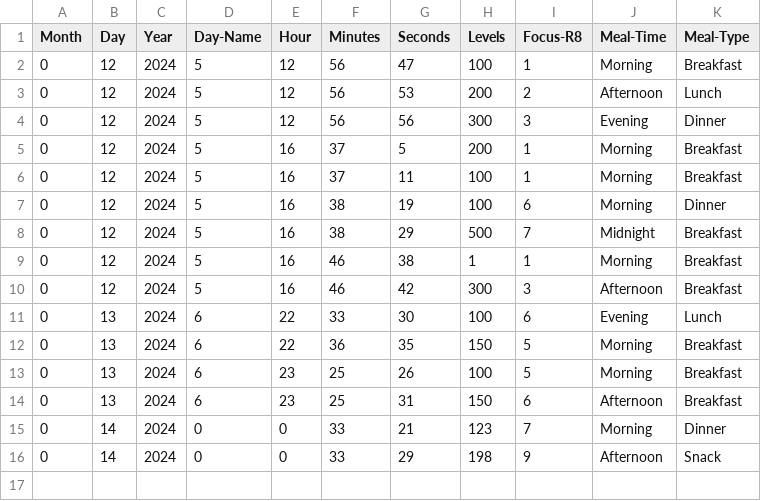
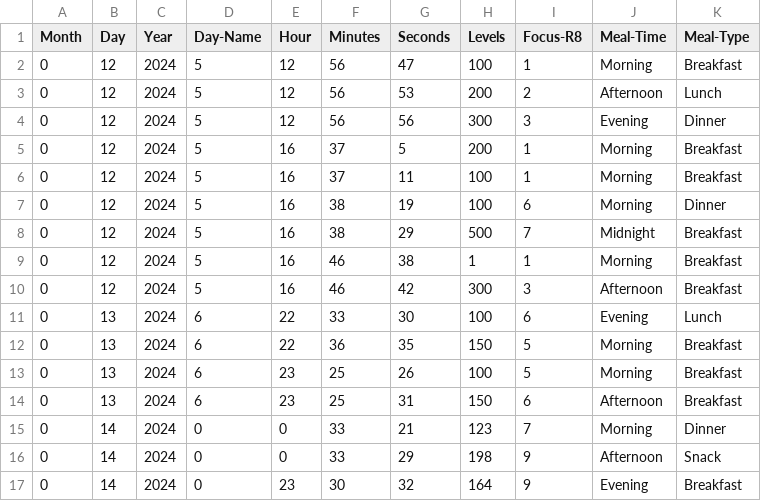
Before and after one commit to carloslopezjr/BetterGlucoseMeter, a CSV file: backupData.csv, drawn as a sheet.

```diff
--- a/backupData.csv
+++ b/backupData.csv
@@ -16 +16,2 @@ Month, Day, Year, Day-Name, Hour, Minutes, Seconds, Levels, Focus-R8, Meal-Time,
 0, 14, 2024, 0, 0, 33, 29, 198, 9, Afternoon, Snack
+0, 14, 2024, 0, 23, 30, 32, 164, 9, Evening, Breakfast
```
Also changed, not shown: 2 other files.
